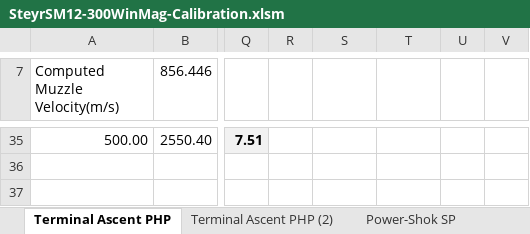
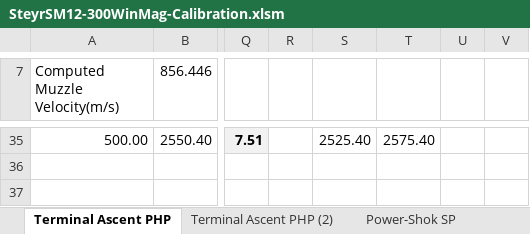
Before and after one commit to vcdassen-home1/WOTH-Ballistics-Data, an Excel workbook: Rifle Calibrations/SteyrSM12-300WinMag-Calibration.xlsm, sheet Terminal Ascent PHP, drawn as a sheet; only a part is shown, gaps mark what is left out; values as stored, in another font and other column widths than the file's, no borders; charts and pictures not drawn; the diff covers the shown part only; the diff names each change by its address in the sheet, - before the commit and + after, or states it on an @@ line.

```diff
--- a/Rifle Calibrations/SteyrSM12-300WinMag-Calibration.xlsm (sheet Terminal Ascent PHP)
+++ b/Rifle Calibrations/SteyrSM12-300WinMag-Calibration.xlsm (sheet Terminal Ascent PHP)
-S35: (empty)
+S35: 2525.40
-T35: (empty)
+T35: 2575.40
```
Also changed, not shown: 31 edited cells and merged cells elsewhere in this sheet, charts or pictures, 6 other files.
